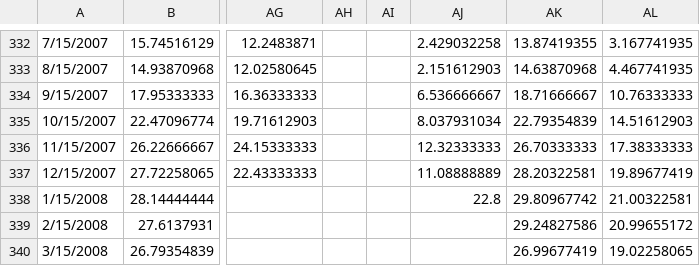
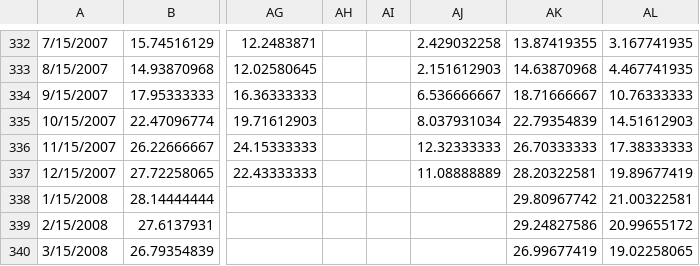
Before and after one commit to IFuentesSR/drought_central, a CSV file: data/tmax_month.csv, drawn as a sheet; only a part is shown, gaps mark what is left out; the diff covers the shown part only; the diff names each change by its address in the sheet, - before the commit and + after, or states it on an @@ line.

Commit message:
updating datasets

```diff
--- a/data/tmax_month.csv
+++ b/data/tmax_month.csv
-AJ338: 22.8
+AJ338: (empty)
```
Also changed, not shown: 21 edited cells elsewhere in this file.
